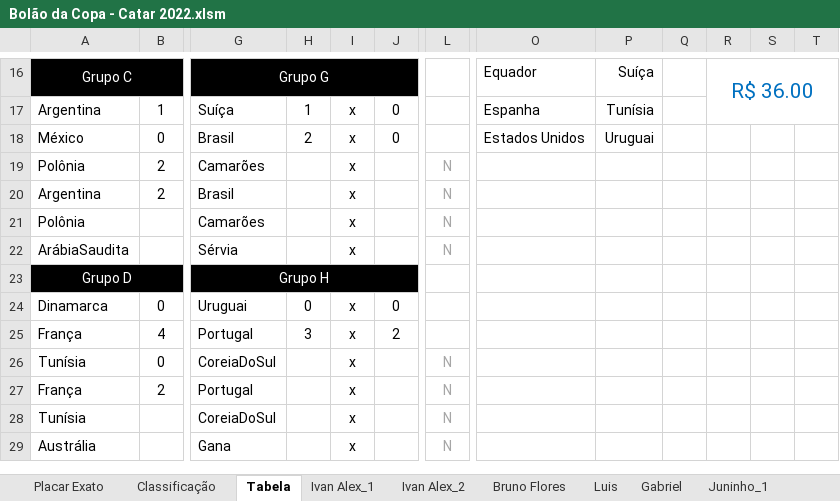
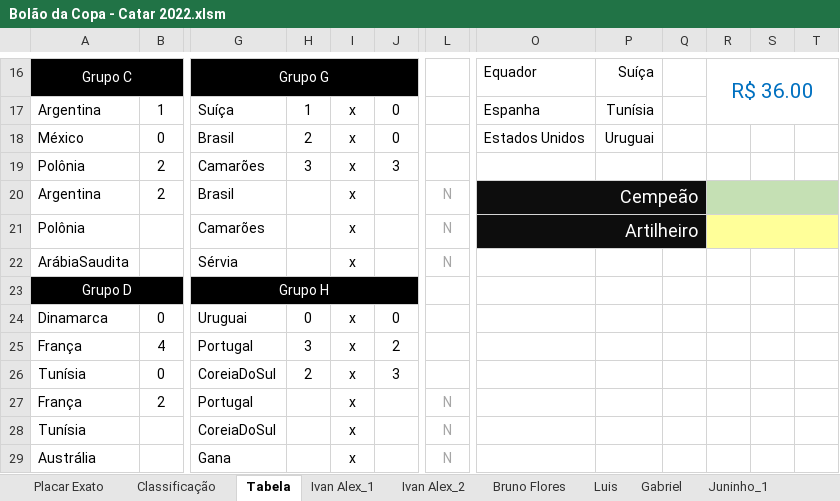
Before and after one commit to IvanIndaia/bolao, an Excel workbook: docs/Bolão da Copa - Catar 2022.xlsm, sheet Tabela, drawn as a sheet; only a part is shown, gaps mark what is left out; values as stored, in another font and other column widths than the file's, no borders; the diff names each change by its address in the sheet, - before the commit and + after, or states it on an @@ line.

```diff
--- a/docs/Bolão da Copa - Catar 2022.xlsm (sheet Tabela)
+++ b/docs/Bolão da Copa - Catar 2022.xlsm (sheet Tabela)
-H19: (empty)
+H19: 3
-J19: (empty)
+J19: 3
-L19: N
+L19: (empty)
-O20: (empty)
+O20: Cempeão
-O20:Q21 fill: none
+O20:Q21 fill: #0D0D0D
+O20:Q20 merged
-R20:T20 fill: none
+R20:T20 fill: #C5E0B4
+R20:T20 merged
-O21: (empty)
+O21: Artilheiro
+O21:Q21 merged
-R21:T21 fill: none
+R21:T21 fill: #FFFF99
+R21:T21 merged
-H26: (empty)
+H26: 2
-J26: (empty)
+J26: 3
-L26: N
+L26: (empty)
```
Also changed, not shown: sheet Classificação, sheet Ivan Alex_1, sheet Macélio, sheet Cléofaz, sheet Jean, sheet Ivan Alex_2, 18 more sheets, hidden cells, charts or pictures, 1 other file.
